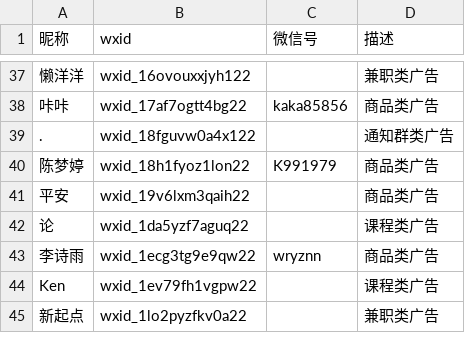
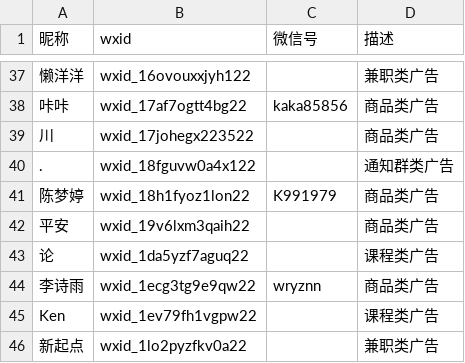
Before and after one commit to blacklisting/weixin, a CSV file: 广告.csv, drawn as a sheet; only a part is shown, gaps mark what is left out.

Commit message:
Update with a comment just seen.

```diff
--- a/广告.csv
+++ b/广告.csv
@@ -38,2 +38,3 @@
 "咔咔",wxid_17af7ogtt4bg22,kaka85856,"商品类广告"
+"川",wxid_17johegx223522,,"商品类广告"
 ".",wxid_18fguvw0a4x122,,"通知群类广告"
```
